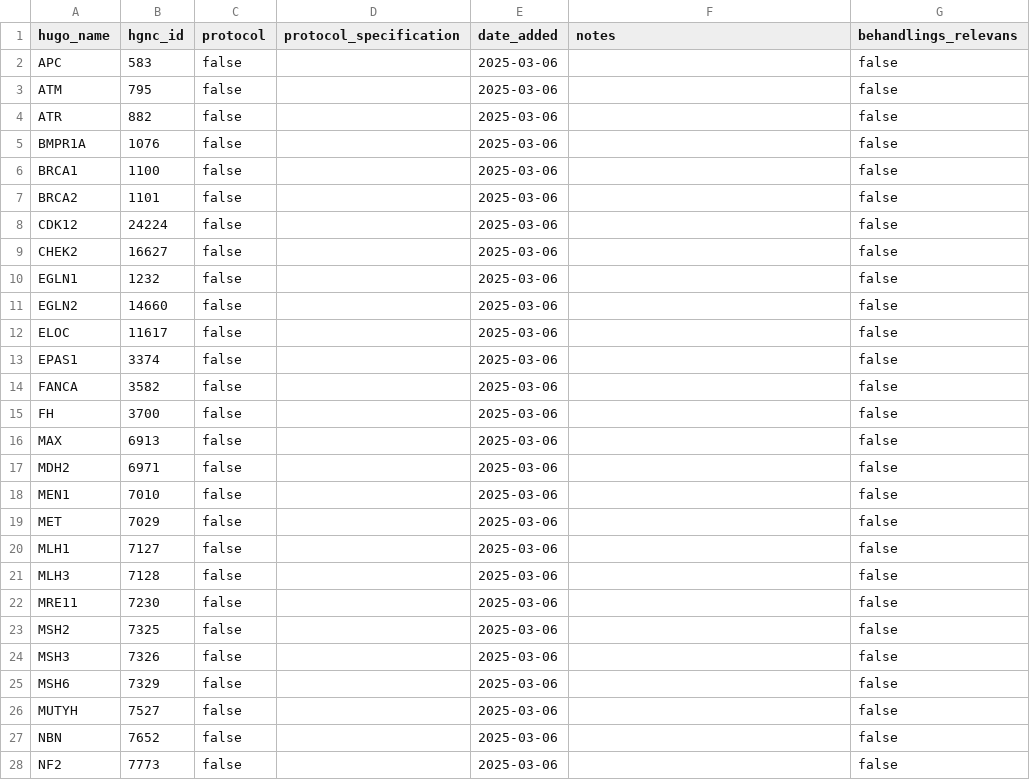
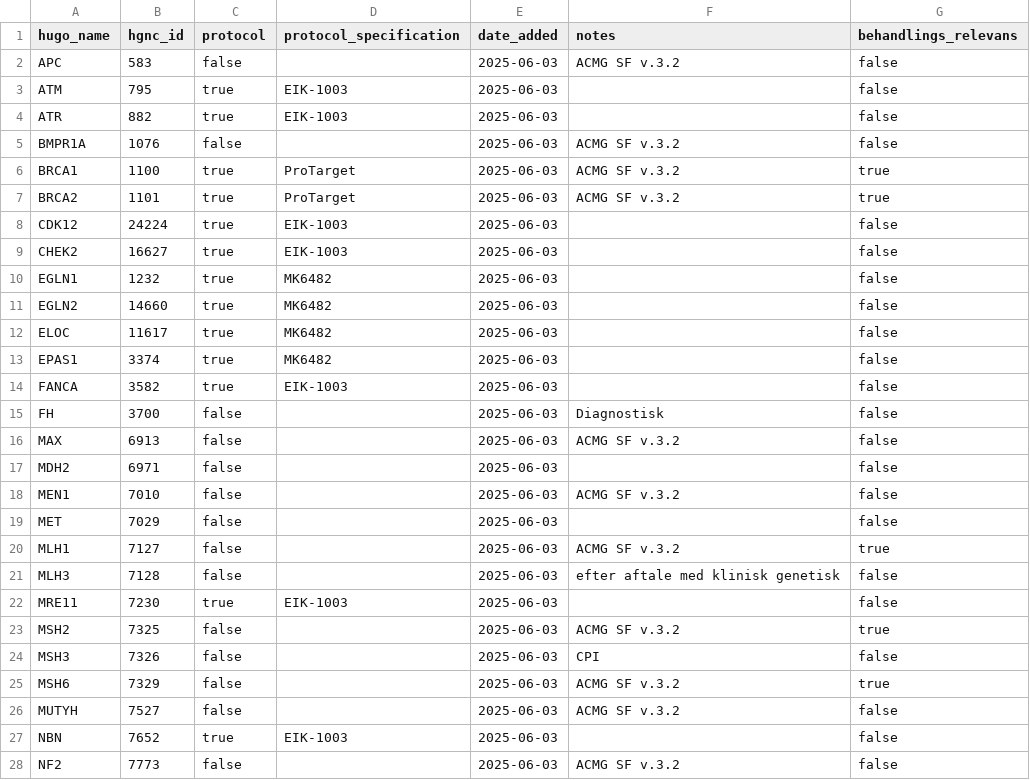
Before and after one commit to DCCC-NOVA/genlister, a CSV file: germline/gm/gm.csv, drawn as a sheet; only a part is shown; the diff covers the shown part only.

Commit message:
Opdater GM germline liste

```diff
--- a/germline/gm/gm.csv
+++ b/germline/gm/gm.csv
@@ -1,28 +1,28 @@
 hugo_name,hgnc_id,protocol,protocol_specification,date_added,notes,behandlings_relevans
-APC,583,false,,2025-03-06,,false
-ATM,795,false,,2025-03-06,,false
-ATR,882,false,,2025-03-06,,false
-BMPR1A,1076,false,,2025-03-06,,false
-BRCA1,1100,false,,2025-03-06,,false
-BRCA2,1101,false,,2025-03-06,,false
-CDK12,24224,false,,2025-03-06,,false
-CHEK2,16627,false,,2025-03-06,,false
-EGLN1,1232,false,,2025-03-06,,false
-EGLN2,14660,false,,2025-03-06,,false
-ELOC,11617,false,,2025-03-06,,false
-EPAS1,3374,false,,2025-03-06,,false
-FANCA,3582,false,,2025-03-06,,false
-FH,3700,false,,2025-03-06,,false
-MAX,6913,false,,2025-03-06,,false
-MDH2,6971,false,,2025-03-06,,false
-MEN1,7010,false,,2025-03-06,,false
-MET,7029,false,,2025-03-06,,false
-MLH1,7127,false,,2025-03-06,,false
-MLH3,7128,false,,2025-03-06,,false
-MRE11,7230,false,,2025-03-06,,false
-MSH2,7325,false,,2025-03-06,,false
-MSH3,7326,false,,2025-03-06,,false
-MSH6,7329,false,,2025-03-06,,false
-MUTYH,7527,false,,2025-03-06,,false
-NBN,7652,false,,2025-03-06,,false
-NF2,7773,false,,2025-03-06,,false
+APC,583,false,,2025-06-03,ACMG SF v.3.2,false
+ATM,795,true,EIK-1003,2025-06-03,,false
+ATR,882,true,EIK-1003,2025-06-03,,false
+BMPR1A,1076,false,,2025-06-03,ACMG SF v.3.2,false
+BRCA1,1100,true,ProTarget,2025-06-03,ACMG SF v.3.2,true
+BRCA2,1101,true,ProTarget,2025-06-03,ACMG SF v.3.2,true
+CDK12,24224,true,EIK-1003,2025-06-03,,false
+CHEK2,16627,true,EIK-1003,2025-06-03,,false
+EGLN1,1232,true,MK6482,2025-06-03,,false
+EGLN2,14660,true,MK6482,2025-06-03,,false
+ELOC,11617,true,MK6482,2025-06-03,,false
+EPAS1,3374,true,MK6482,2025-06-03,,false
+FANCA,3582,true,EIK-1003,2025-06-03,,false
+FH,3700,false,,2025-06-03,Diagnostisk,false
+MAX,6913,false,,2025-06-03,ACMG SF v.3.2,false
+MDH2,6971,false,,2025-06-03,,false
+MEN1,7010,false,,2025-06-03,ACMG SF v.3.2,false
+MET,7029,false,,2025-06-03,,false
+MLH1,7127,false,,2025-06-03,ACMG SF v.3.2,true
+MLH3,7128,false,,2025-06-03,efter aftale med klinisk genetisk,false
+MRE11,7230,true,EIK-1003,2025-06-03,,false
+MSH2,7325,false,,2025-06-03,ACMG SF v.3.2,true
+MSH3,7326,false,,2025-06-03,CPI,false
+MSH6,7329,false,,2025-06-03,ACMG SF v.3.2,true
+MUTYH,7527,false,,2025-06-03,ACMG SF v.3.2,false
+NBN,7652,true,EIK-1003,2025-06-03,,false
+NF2,7773,false,,2025-06-03,ACMG SF v.3.2,false
```
Also changed, not shown: 60 edited cells elsewhere in this file.
